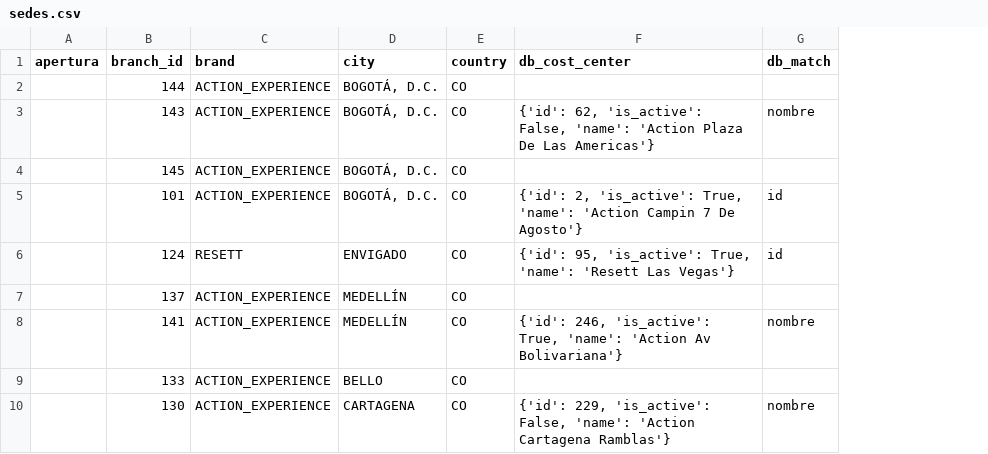
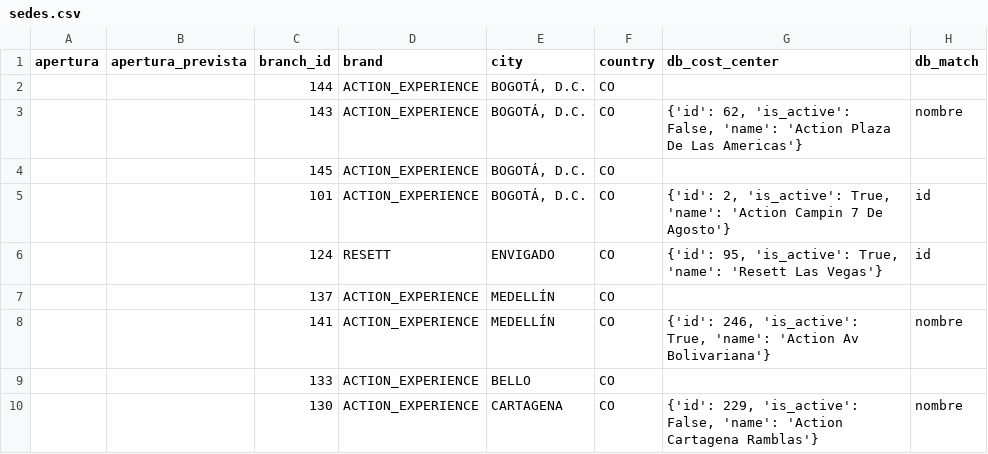
Before and after one commit to actionblackrep/dashboards, a CSV file: data/sedes.csv, drawn as a sheet; only a part is shown; the diff covers the shown part only; the diff names each change by its address in the sheet, - before the commit and + after, or states it on an @@ line.

```diff
--- a/data/sedes.csv
+++ b/data/sedes.csv
+column B (apertura_prevista), empty
```
Also changed, not shown: 4 added rows, 4 removed rows and 2 edited cells elsewhere in this file, data/filtered_data_br.csv, 3 other files.
